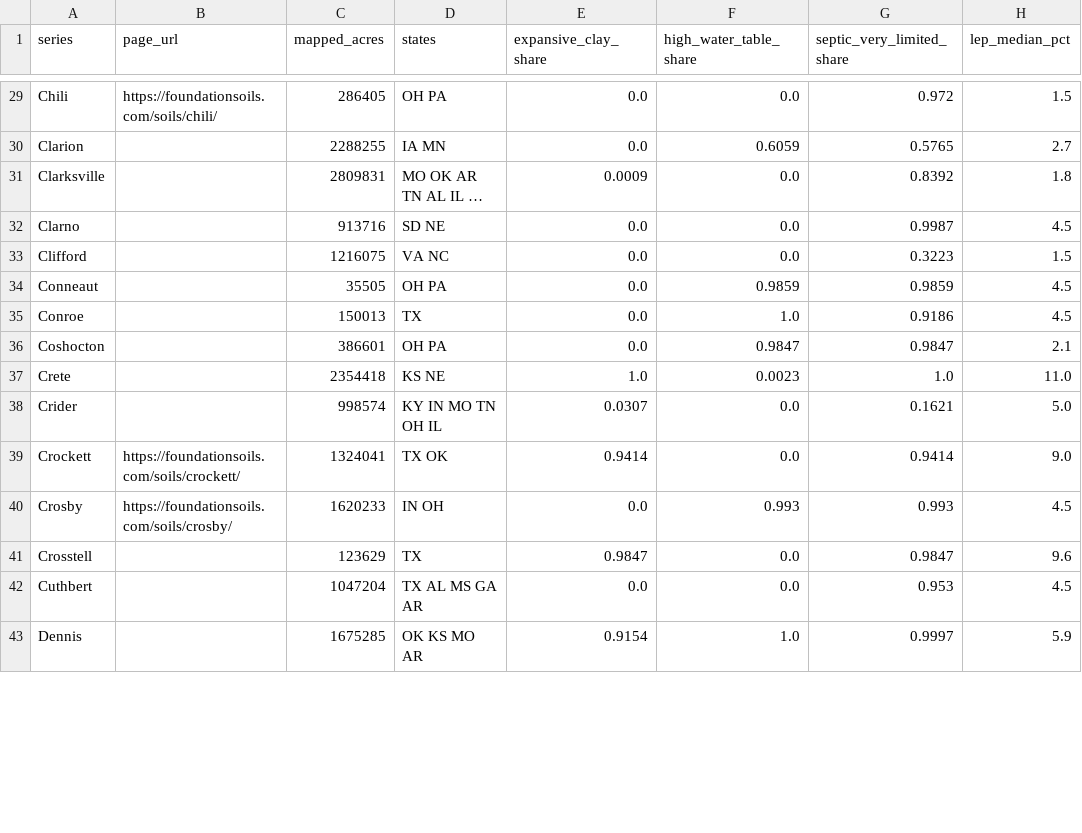
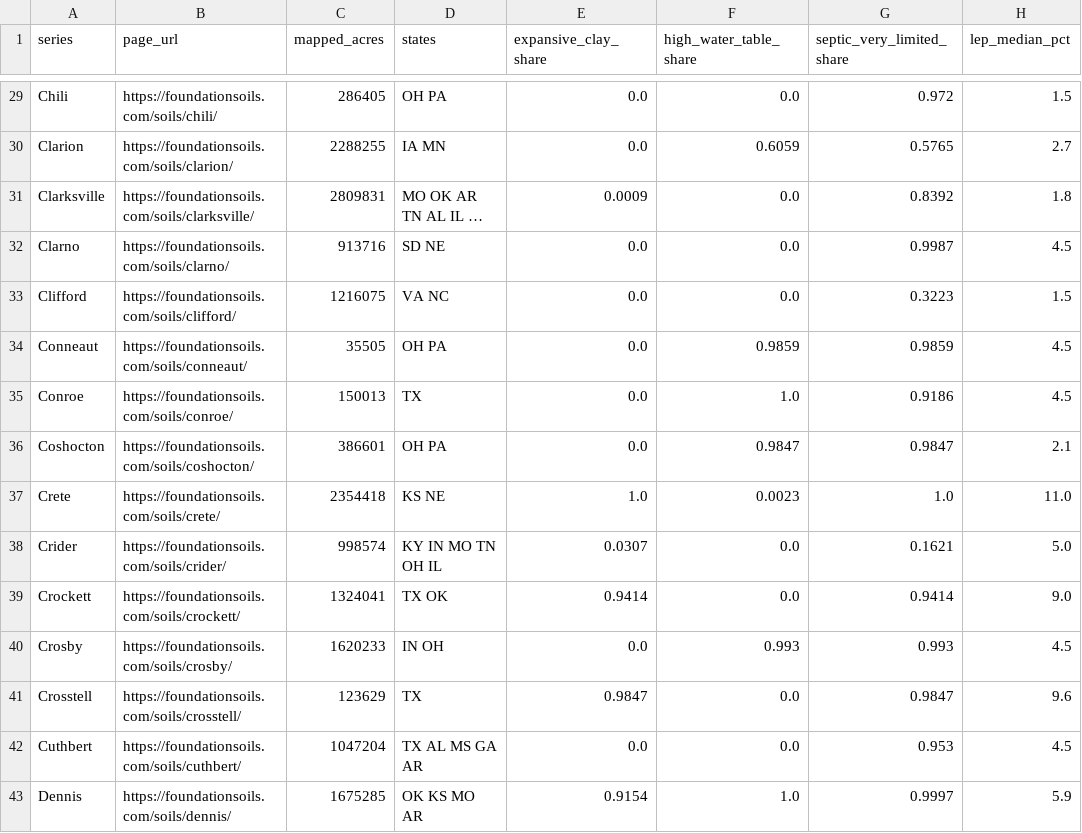
Before and after one commit to rdoyle99/foundation-soils-data, a CSV file: soil-series.csv, drawn as a sheet; only a part is shown, gaps mark what is left out; long unchanged cells end in …; the diff covers the shown part only; the diff names each change by its address in the sheet, - before the commit and + after, or states it on an @@ line.

```diff
--- a/soil-series.csv
+++ b/soil-series.csv
-B30 (page_url): (empty)
+B30 (page_url): https://foundationsoils.com/soils/clarion/
-B31 (page_url): (empty)
+B31 (page_url): https://foundationsoils.com/soils/clarksville/
-B32 (page_url): (empty)
+B32 (page_url): https://foundationsoils.com/soils/clarno/
-B33 (page_url): (empty)
+B33 (page_url): https://foundationsoils.com/soils/clifford/
-B34 (page_url): (empty)
+B34 (page_url): https://foundationsoils.com/soils/conneaut/
-B35 (page_url): (empty)
+B35 (page_url): https://foundationsoils.com/soils/conroe/
-B36 (page_url): (empty)
+B36 (page_url): https://foundationsoils.com/soils/coshocton/
-B37 (page_url): (empty)
+B37 (page_url): https://foundationsoils.com/soils/crete/
-B38 (page_url): (empty)
+B38 (page_url): https://foundationsoils.com/soils/crider/
-B41 (page_url): (empty)
+B41 (page_url): https://foundationsoils.com/soils/crosstell/
-B42 (page_url): (empty)
+B42 (page_url): https://foundationsoils.com/soils/cuthbert/
-B43 (page_url): (empty)
+B43 (page_url): https://foundationsoils.com/soils/dennis/
```
Also changed, not shown: 128 edited cells elsewhere in this file, 5 other files.
